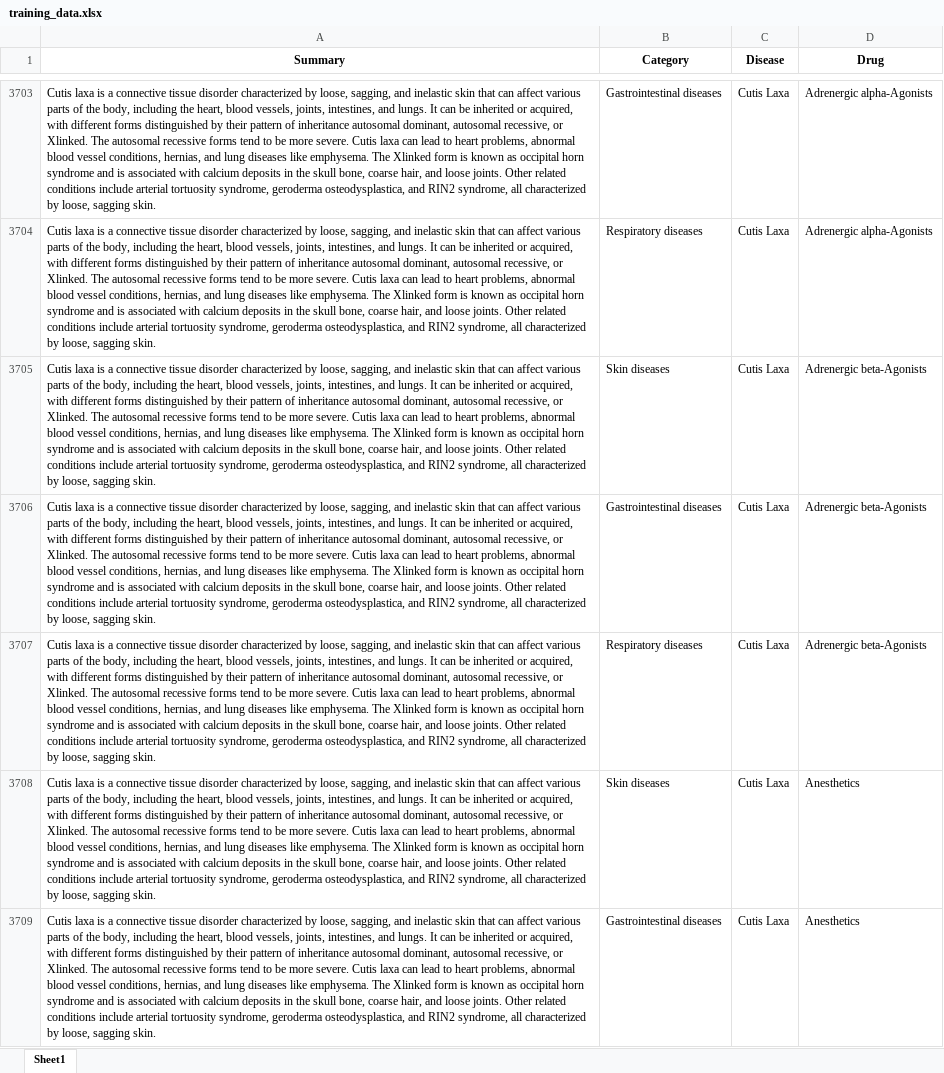
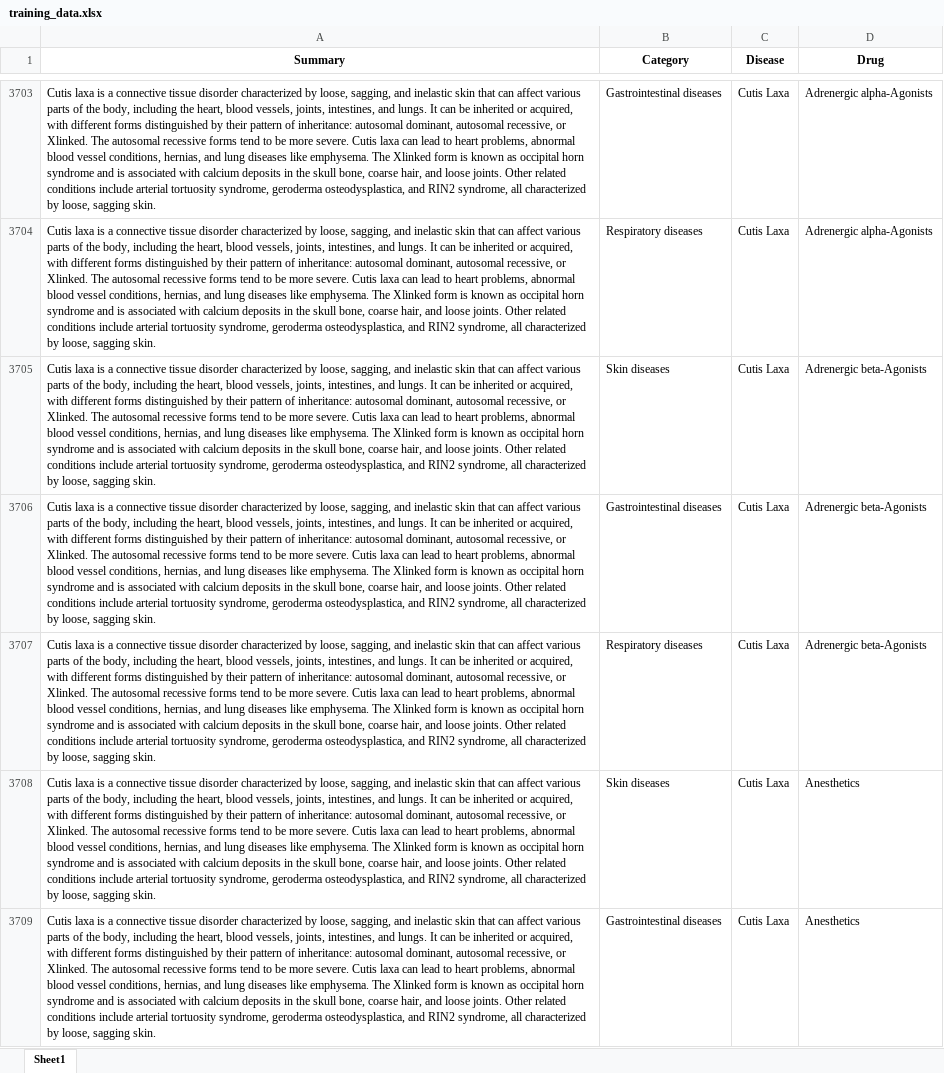
Before and after one commit to AlanAzizy/MedicineBangkit, an Excel workbook: App/training_data.xlsx, sheet Sheet1, drawn as a sheet; only a part is shown, gaps mark what is left out; values as stored, in another font and other column widths than the file's, no borders; charts and pictures not drawn; the diff covers the shown part only; the diff names each change by its address in the sheet, - before the commit and + after, or states it on an @@ line.

```diff
--- a/App/training_data.xlsx (sheet Sheet1)
+++ b/App/training_data.xlsx (sheet Sheet1)
-A3703:A3709 (Summary): …pattern of inheritance autosomal dominant,…
+A3703:A3709 (Summary): …pattern of inheritance: autosomal dominant,…
```
Also changed, not shown: 447 edited cells elsewhere in this sheet, charts or pictures, 9 other files.
